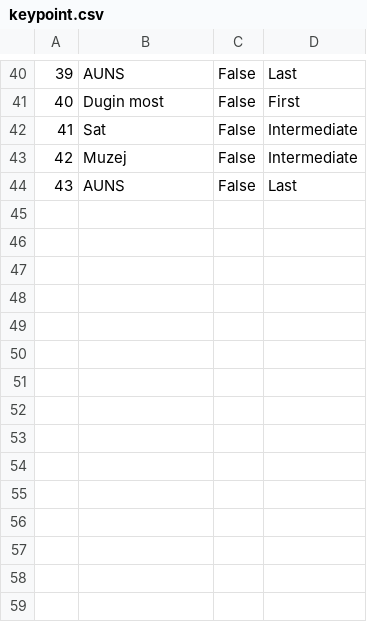
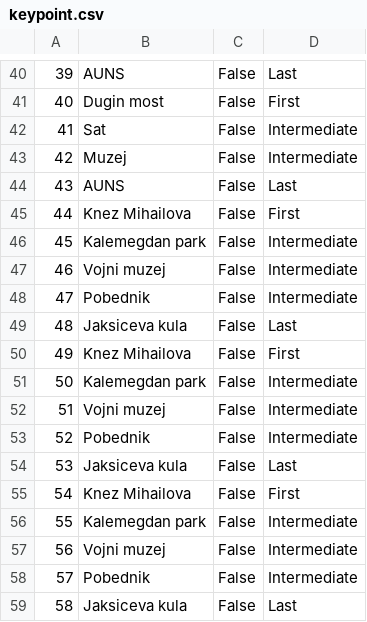
Before and after one commit to jblanusa13/SimsProjekat, a CSV file: ProjectSims/ProjectSims/Resources/Data/keypoint.csv, drawn as a sheet; only a part is shown, gaps mark what is left out; the diff names each change by its address in the sheet, - before the commit and + after, or states it on an @@ line.

```diff
--- a/ProjectSims/ProjectSims/Resources/Data/keypoint.csv
+++ b/ProjectSims/ProjectSims/Resources/Data/keypoint.csv
+row 45: 44 | Knez Mihailova | False | First
+row 46: 45 | Kalemegdan park | False | Intermediate
+row 47: 46 | Vojni muzej | False | Intermediate
+row 48: 47 | Pobednik | False | Intermediate
+row 49: 48 | Jaksiceva kula | False | Last
+row 50: 49 | Knez Mihailova | False | First
+row 51: 50 | Kalemegdan park | False | Intermediate
+row 52: 51 | Vojni muzej | False | Intermediate
+row 53: 52 | Pobednik | False | Intermediate
+row 54: 53 | Jaksiceva kula | False | Last
+row 55: 54 | Knez Mihailova | False | First
+row 56: 55 | Kalemegdan park | False | Intermediate
+row 57: 56 | Vojni muzej | False | Intermediate
+row 58: 57 | Pobednik | False | Intermediate
+row 59: 58 | Jaksiceva kula | False | Last
```
Also changed, not shown: ProjectSims/ProjectSims/Resources/Data/tour.csv, 6 other files.
